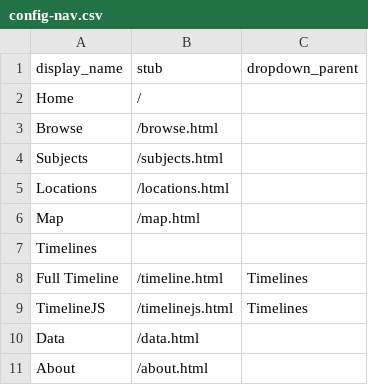
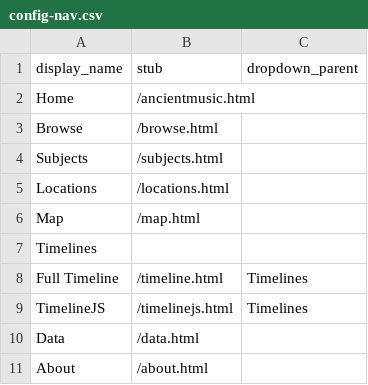
Before and after one commit to Sophsu888/imagesofancientmusic-demo, a CSV file: _data/config-nav.csv, drawn as a sheet.

Commit message:
Update config-nav.csv
custom home url

```diff
--- a/_data/config-nav.csv
+++ b/_data/config-nav.csv
@@ -1,3 +1,3 @@
 display_name,stub,dropdown_parent
-Home,/
+Home,/ancientmusic.html
 Browse,/browse.html
```
